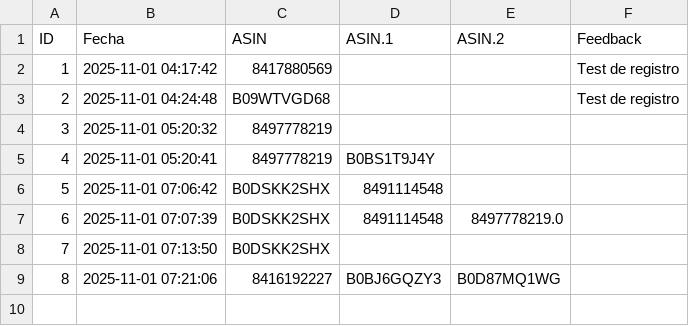
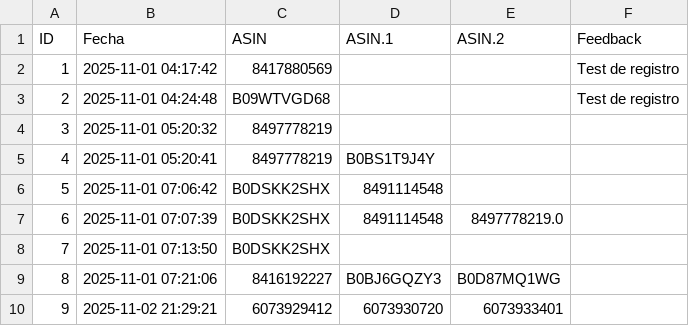
Before and after one commit to diegooo123/push-generator, a CSV file: usage_log.csv, drawn as a sheet.

Commit message:
Update usage log - Test

```diff
--- a/usage_log.csv
+++ b/usage_log.csv
@@ -9 +9,2 @@ ID,Fecha,ASIN,ASIN.1,ASIN.2,Feedback
 8,2025-11-01 07:21:06,8416192227,B0BJ6GQZY3,B0D87MQ1WG,
+9,2025-11-02 21:29:21,6073929412,6073930720,6073933401,
```
